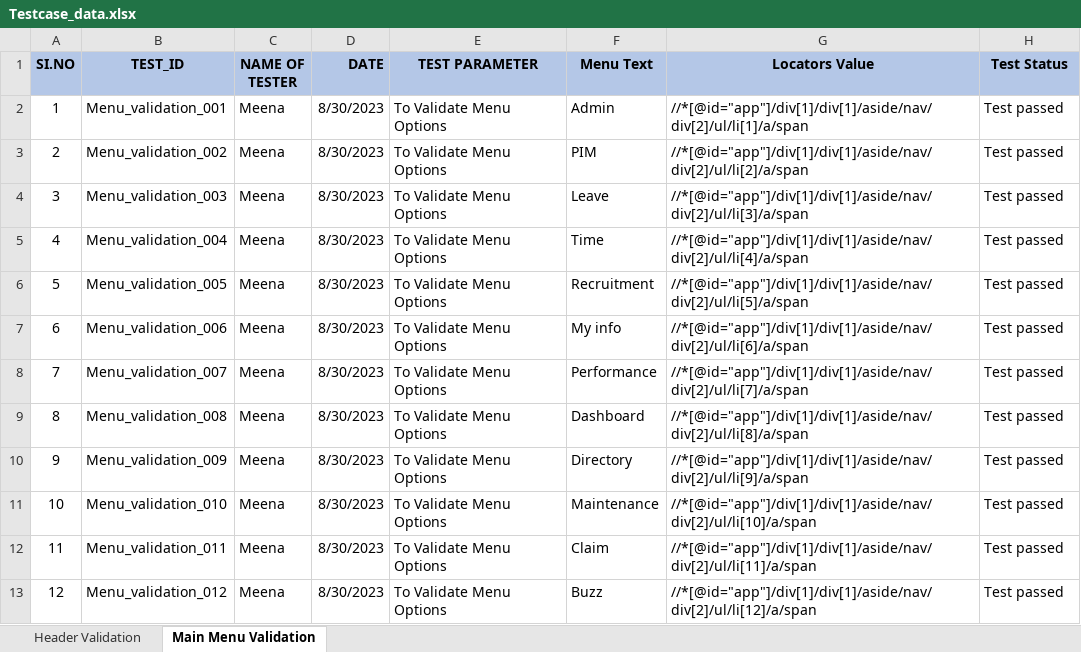
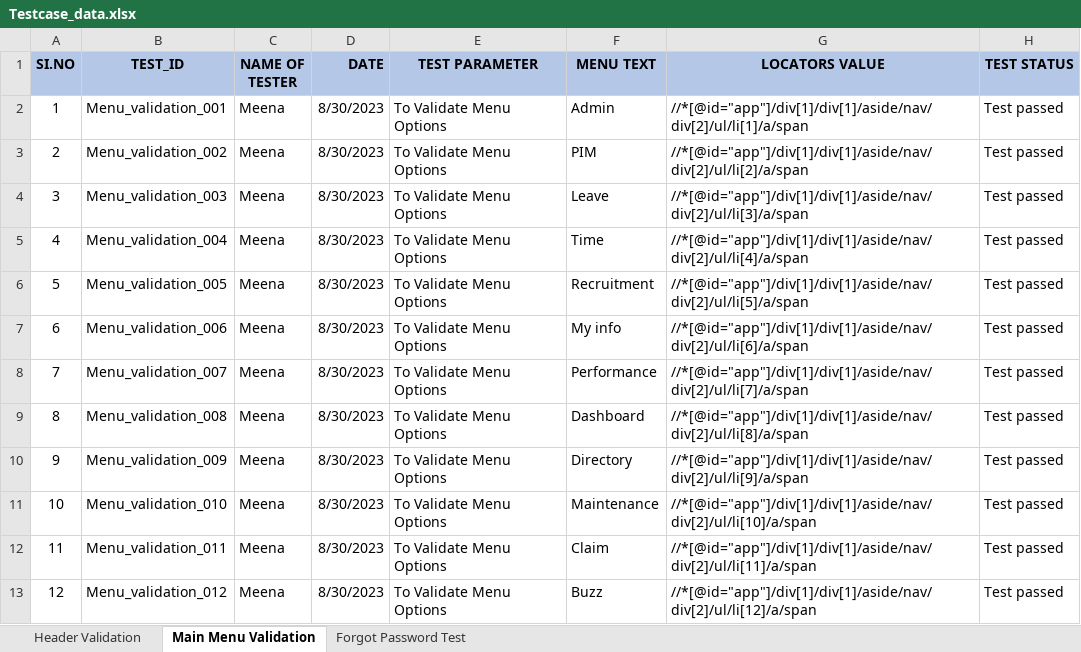
Before and after one commit to meena138/orange-hrm-tests-2, an Excel workbook: Testcase_data.xlsx, sheet Main Menu Validation, drawn as a sheet; values as stored, in another font and other column widths than the file's, no borders; the diff names each change by its address in the sheet, - before the commit and + after, or states it on an @@ line.

Commit message:
forgot password tests

```diff
--- a/Testcase_data.xlsx (sheet Main Menu Validation)
+++ b/Testcase_data.xlsx (sheet Main Menu Validation)
+sheet tab: Forgot Password Test
-F1: Menu Text
+F1: MENU TEXT
-G1: Locators Value
+G1: LOCATORS VALUE
-H1: Test Status
+H1: TEST STATUS
```
Also changed, not shown: sheet Header Validation, 3 other files.
